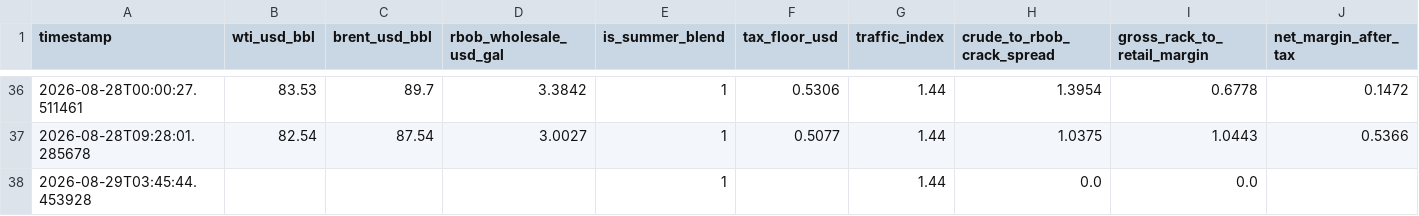
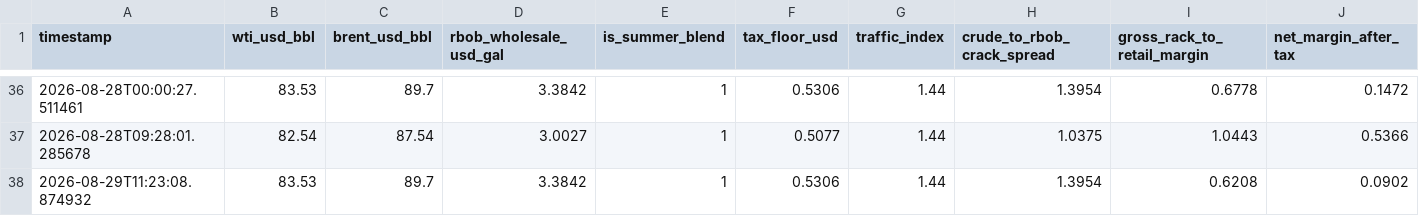
Before and after one commit to Dave-21/autonomous-driver, a CSV file: data/feature_matrix.csv, drawn as a sheet; only a part is shown, gaps mark what is left out; removed rows and columns are numbered as before the commit, all else as after; rows hold the shown columns only; the diff names each change by its address in the sheet, - before the commit and + after, or states it on an @@ line.

Commit message:
Daily run: MAE $0.4680, Margin Drift -$0.0682

```diff
--- a/data/feature_matrix.csv
+++ b/data/feature_matrix.csv
-row 38: 2026-08-29T03:45:44.453928 |  |  |  | 1 |  | 1.44 | 0.0 | 0.0
+row 38: 2026-08-29T11:23:08.874932 | 83.53 | 89.7 | 3.3842 | 1 | 0.5306 | 1.44 | 1.3954 | 0.6208 | 0.0902
```
Also changed, not shown: 5 other files.
